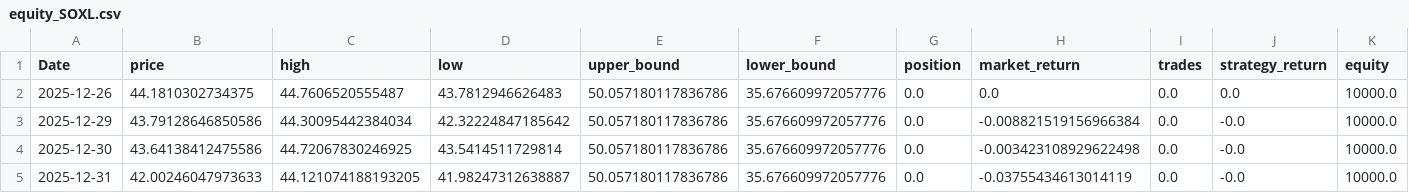
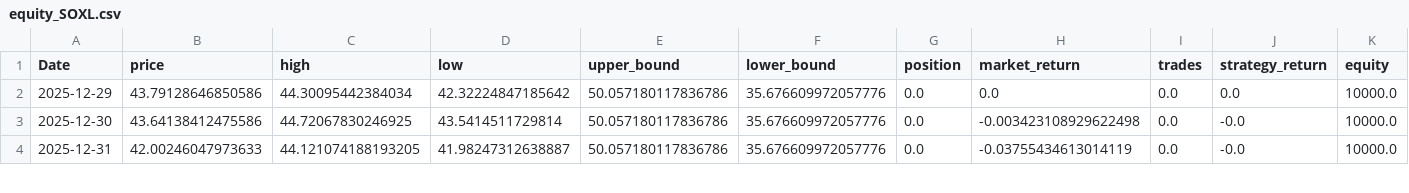
Before and after one commit to xyou860918-create/quant-backtest, a CSV file: paper_trading/logs/paper_trading/equity_SOXL.csv, drawn as a sheet; only a part is shown.

```diff
--- a/paper_trading/logs/paper_trading/equity_SOXL.csv
+++ b/paper_trading/logs/paper_trading/equity_SOXL.csv
@@ -1,4 +1,3 @@
 Date,price,high,low,upper_bound,lower_bound,position,market_return,trades,strategy_return,equity
-2025-12-26,44.1810302734375,44.7606520555487,43.7812946626483,50.057180117836786,35.676609972057776,0.0,0.0,0.0,0.0,10000.0
-2025-12-29,43.79128646850586,44.30095442384034,42.32224847185642,50.057180117836786,35.676609972057776,0.0,-0.008821519156966384,0.0,-0.0,10000.0
+2025-12-29,43.79128646850586,44.30095442384034,42.32224847185642,50.057180117836786,35.676609972057776,0.0,0.0,0.0,0.0,10000.0
 2025-12-30,43.64138412475586,44.72067830246925,43.5414511729814,50.057180117836786,35.676609972057776,0.0,-0.003423108929622498,0.0,-0.0,10000.0
```
Also changed, not shown: paper_trading/logs/paper_trading/equity_TQQQ.csv, paper_trading/logs/paper_trading/equity_TSLL.csv.
